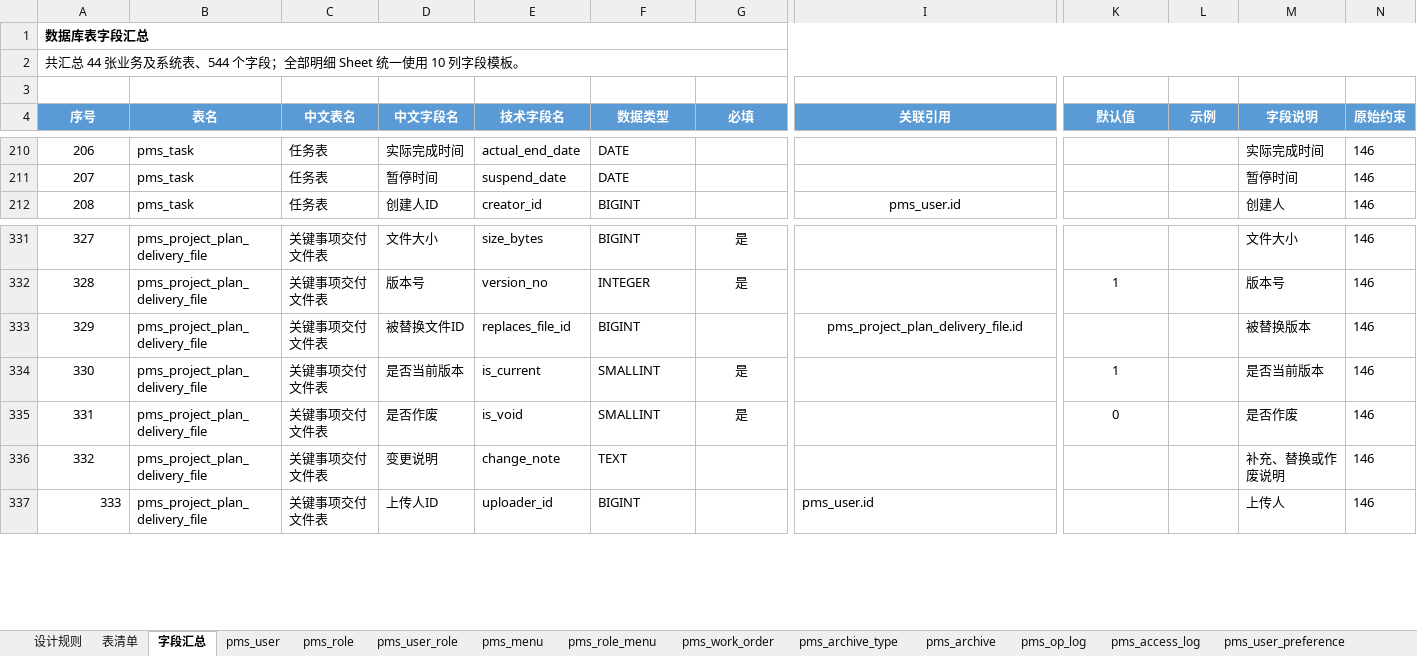
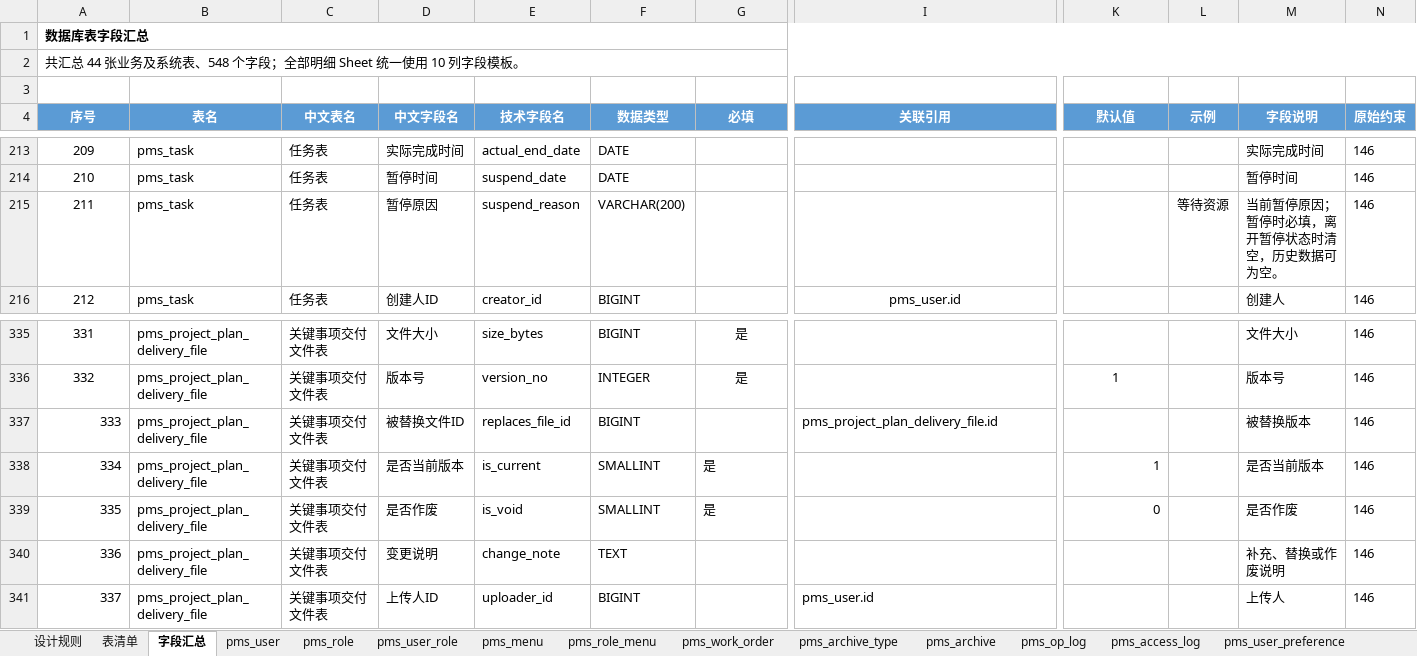
Before and after one commit to dcbhgf520sunxx-spec/PMIS, an Excel workbook: docs/数据库表结构.xlsx, sheet 字段汇总, drawn as a sheet; only a part is shown, gaps mark what is left out; values as stored, in another font and other column widths than the file's, no borders; table styles not drawn; addresses are those after the commit; rows hold the shown columns only; the diff covers the shown part only; the diff names each change by its address in the sheet, - before the commit and + after, or states it on an @@ line.

Commit message:
feat(status): require pause reasons

```diff
--- a/docs/数据库表结构.xlsx (sheet 字段汇总)
+++ b/docs/数据库表结构.xlsx (sheet 字段汇总)
@@ column A (序号) renumbered from row 2 down @@
+row 215: 211 | pms_task | 任务表 | 暂停原因 | suspend_reason | VARCHAR(200) |  |  |  | 等待资源 | 当前暂停原因；暂停时必填，离开暂停状态时清空，历史数据可为空。 | 146
-A337:A340 alignment: center
+A337:A340 alignment: right
-I337 alignment: center
+I337 alignment: left
-G338:G339 alignment: center
+G338:G339 alignment: left
-K338:K339 alignment: center
+K338:K339 alignment: right
```
Also changed, not shown: 3 added rows and cell formats elsewhere in this sheet, sheet pms_project, sheet pms_work_order, sheet pms_task, sheet pms_requirement, 45 other files.
